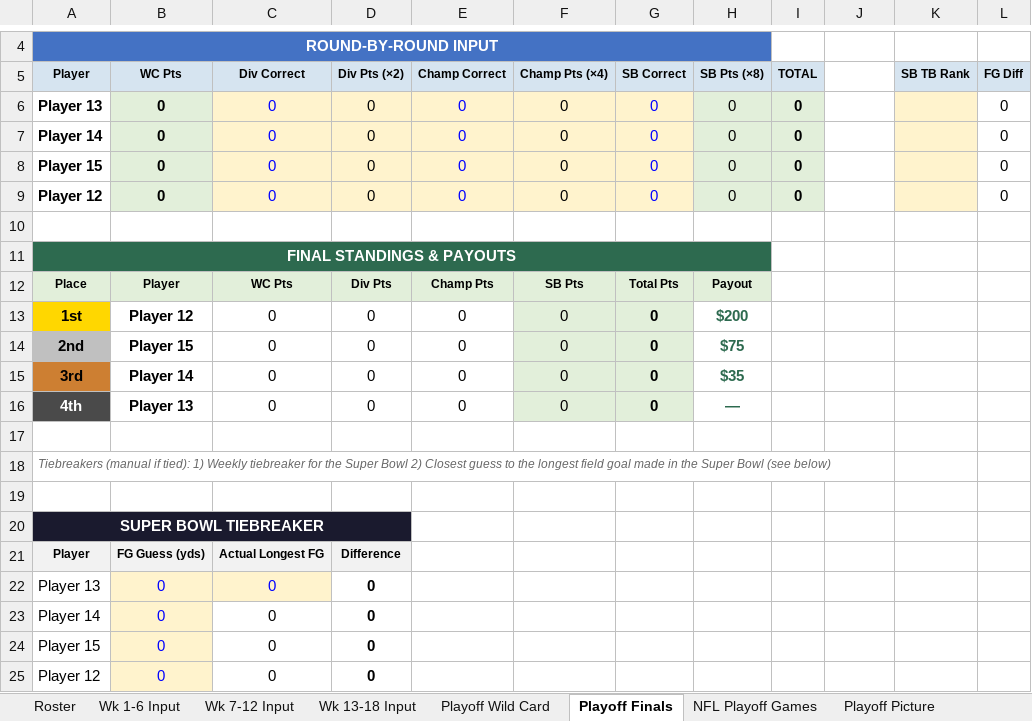
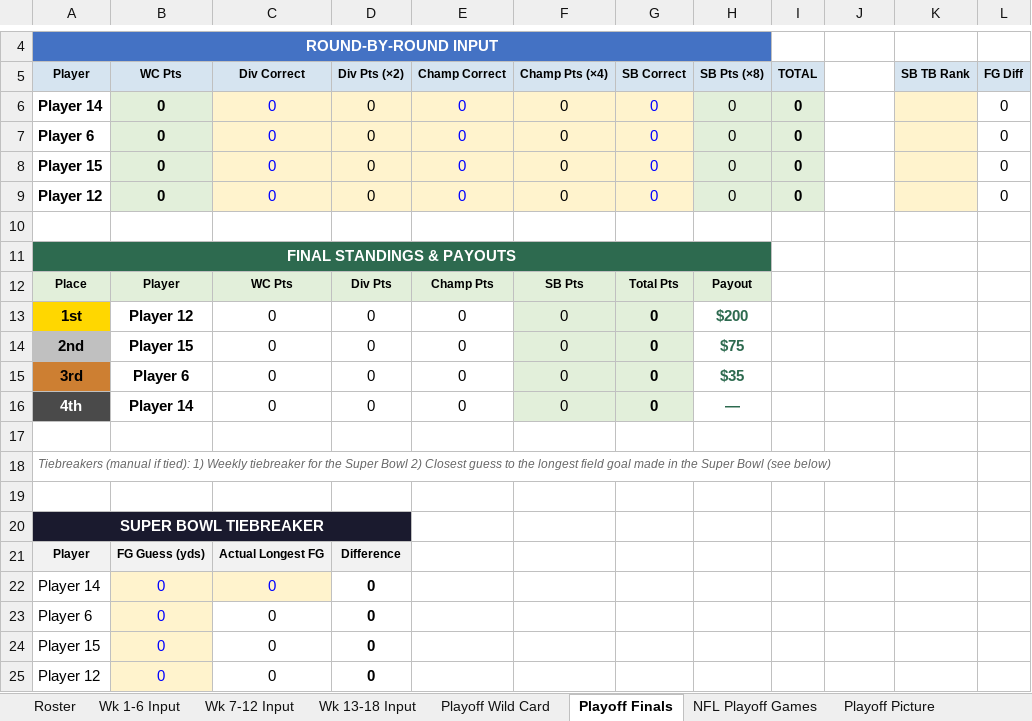
Before and after one commit to eloeser-1147/NFL-Picks-League, an Excel workbook: NFL_Picks_League_Tracker.xlsx, sheet Playoff Finals, drawn as a sheet; only a part is shown, gaps mark what is left out; values as stored, in another font and other column widths than the file's, no borders; removed rows and columns are numbered as before the commit, all else as after; the diff names each change by its address in the sheet, - before the commit and + after, or states it on an @@ line.

```diff
--- a/NFL_Picks_League_Tracker.xlsx (sheet Playoff Finals)
+++ b/NFL_Picks_League_Tracker.xlsx (sheet Playoff Finals)
-row 6: Player 13 | 0 | 0 | 0 | 0 | 0 | 0 | 0 | 0 | 10010000 |  | 0
+row 7: Player 6 | 0 | 0 | 0 | 0 | 0 | 0 | 0 | 0 | 10010000 |  | 0
-B15 (WC Pts): Player 14
+B15 (WC Pts): Player 6
-B16 (WC Pts): Player 13
+B16 (WC Pts): Player 14
-row 22: Player 13 | 0 | 0 | 0
@@ C22 fill: none → #FFF3CD, text colour: black → #0000FF @@
+row 23: Player 6 | 0 | 0 | 0
```
Also changed, not shown: sheet Standings, sheet Helper, sheet Playoff Picture, sheet Wk 1-6 Input, sheet Playoff Wild Card, formulas that keep their value.
